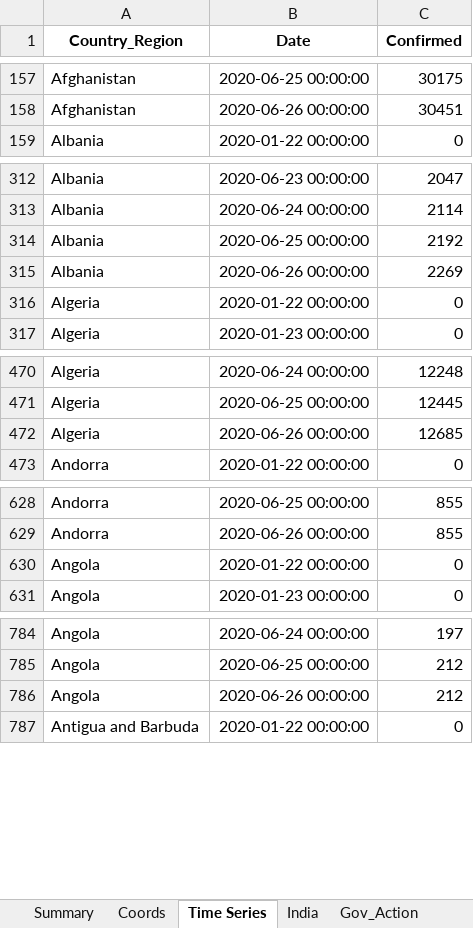
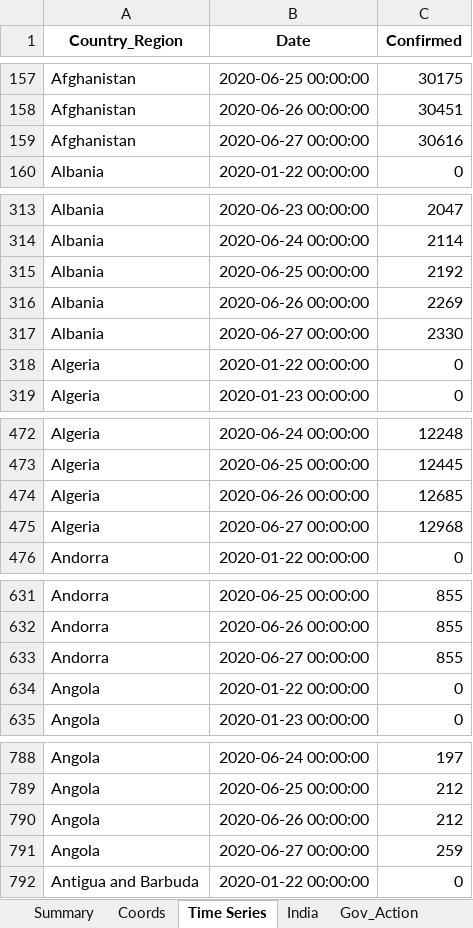
Before and after one commit to SidKumarSingh/covid-scripts, an Excel workbook: Data_summary.xlsx, sheet Time Series, drawn as a sheet; only a part is shown, gaps mark what is left out; values as stored, in another font and other column widths than the file's, no borders; the diff covers the shown part only; the diff names each change by its address in the sheet, - before the commit and + after, or states it on an @@ line.

```diff
--- a/Data_summary.xlsx (sheet Time Series)
+++ b/Data_summary.xlsx (sheet Time Series)
+row 159: Afghanistan | 2020-06-27 00:00:00 | 30616
+row 317: Albania | 2020-06-27 00:00:00 | 2330
+row 475: Algeria | 2020-06-27 00:00:00 | 12968
+row 633: Andorra | 2020-06-27 00:00:00 | 855
+row 791: Angola | 2020-06-27 00:00:00 | 259
```
Also changed, not shown: 183 added rows elsewhere in this sheet, sheet Summary, sheet India, sheet Scrips, Predictions.xlsx, 2 other files.
